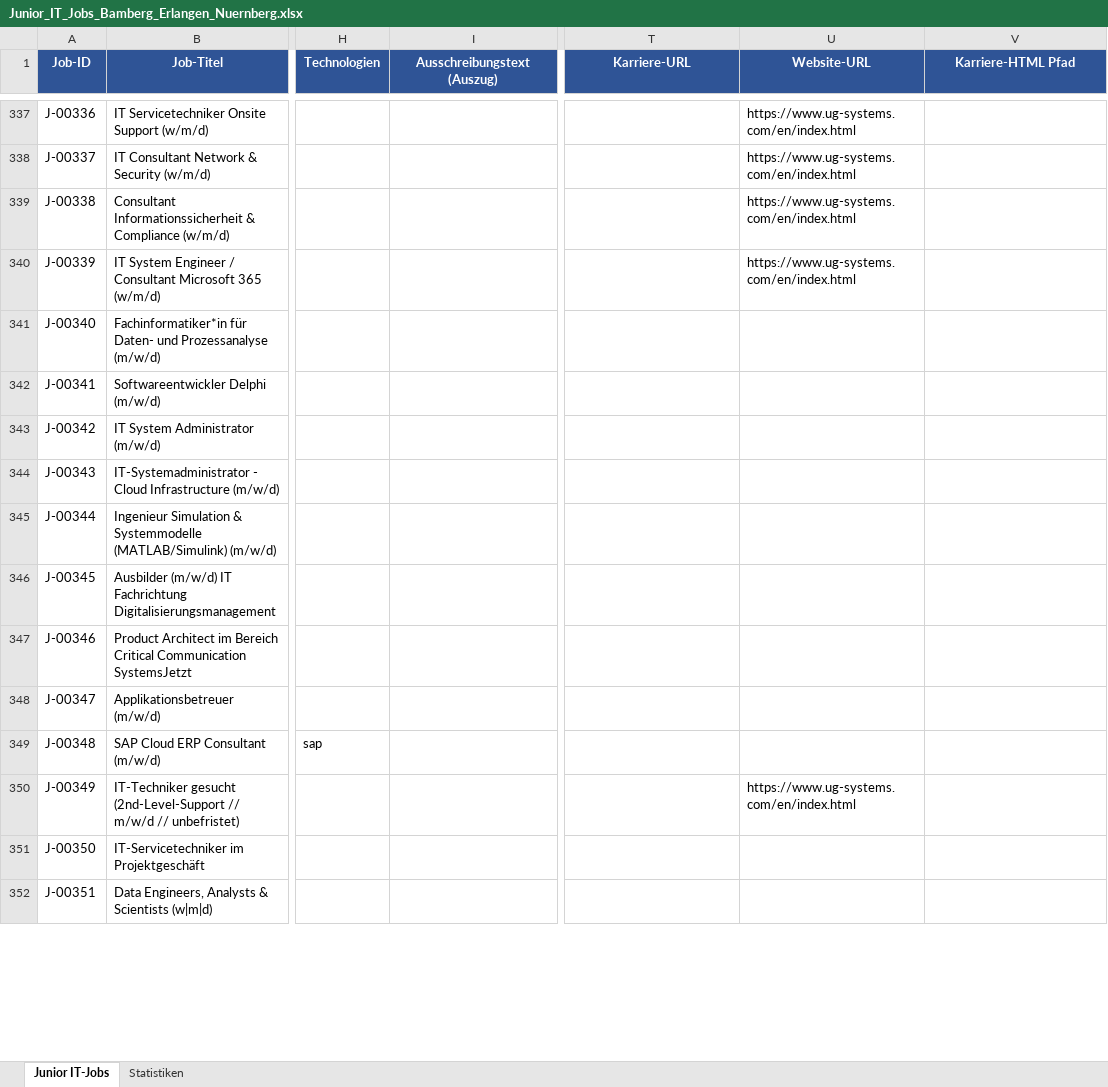
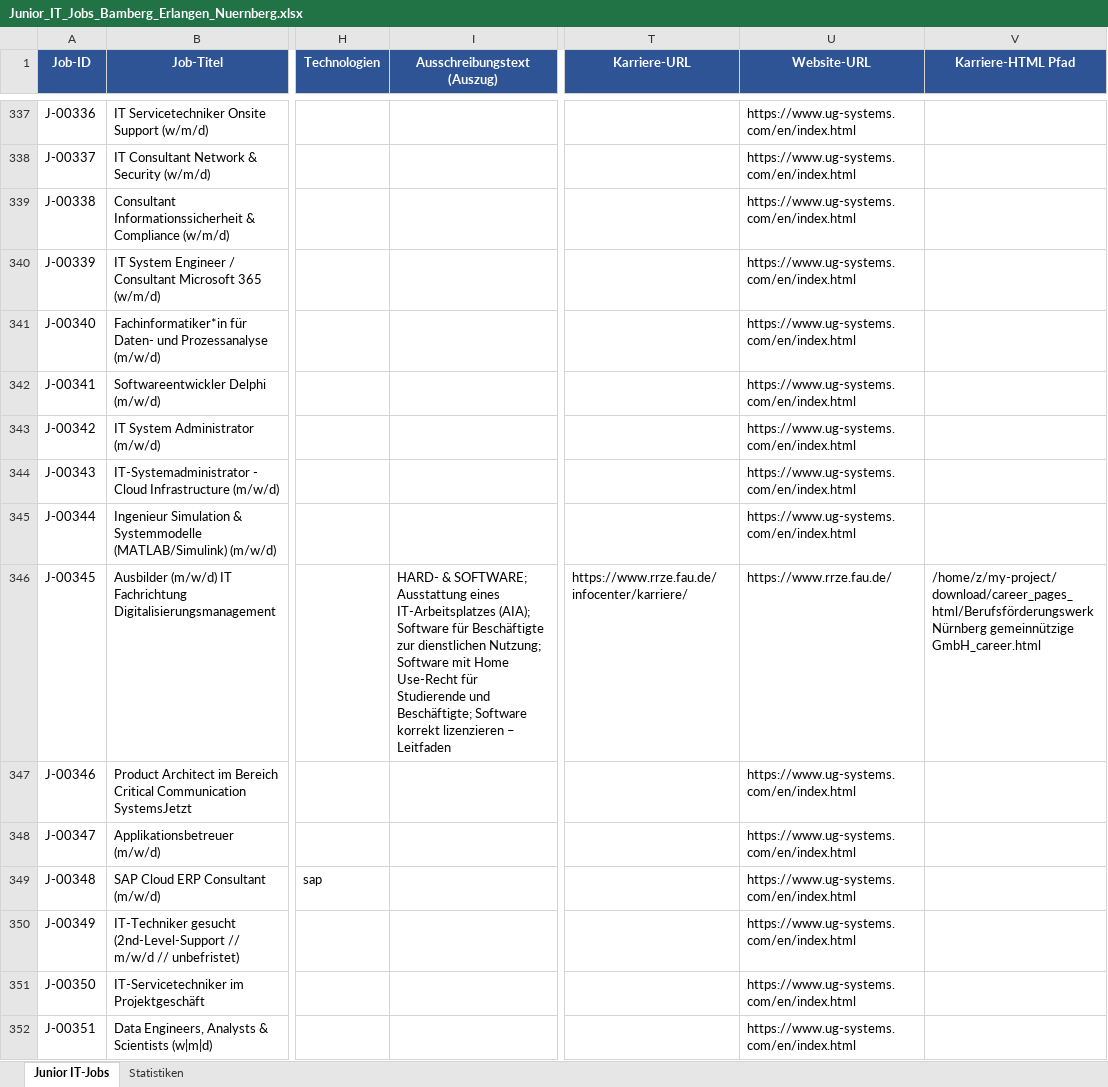
Before and after one commit to BirdNest055/Heyjobs, an Excel workbook: download/Junior_IT_Jobs_Bamberg_Erlangen_Nuernberg.xlsx, sheet Junior IT-Jobs, drawn as a sheet; only a part is shown, gaps mark what is left out; values as stored, in another font and other column widths than the file's, no borders; the diff covers the shown part only; the diff names each change by its address in the sheet, - before the commit and + after, or states it on an @@ line.

Commit message:
Phase 2: 180 employers visited, 1 career pages found

```diff
--- a/download/Junior_IT_Jobs_Bamberg_Erlangen_Nuernberg.xlsx (sheet Junior IT-Jobs)
+++ b/download/Junior_IT_Jobs_Bamberg_Erlangen_Nuernberg.xlsx (sheet Junior IT-Jobs)
-U341:U345 (Website-URL): (empty)
+U341:U345 (Website-URL): https://www.ug-systems.com/en/index.html
-I346 (Ausschreibungstext (Auszug)): (empty)
+I346 (Ausschreibungstext (Auszug)): HARD- & SOFTWARE; Ausstattung eines IT-Arbeitsplatzes (AIA); Software für Beschäftigte zur dienstlichen Nutzung; Software mit Home Use-Recht für Studierende und Beschäftigte; Software korrekt lizenzieren – Leitfaden
-T346 (Karriere-URL): (empty)
+T346 (Karriere-URL): https://www.rrze.fau.de/infocenter/karriere/
-U346 (Website-URL): (empty)
+U346 (Website-URL): https://www.rrze.fau.de/
-V346 (Karriere-HTML Pfad): (empty)
+V346 (Karriere-HTML Pfad): /home/z/my-project/download/career_pages_html/Berufsförderungswerk Nürnberg gemeinnützige GmbH_career.html
-U347:U349 (Website-URL): (empty)
+U347:U349 (Website-URL): https://www.ug-systems.com/en/index.html
-U351:U352 (Website-URL): (empty)
+U351:U352 (Website-URL): https://www.ug-systems.com/en/index.html
```
Also changed, not shown: 13 edited cells elsewhere in this sheet, 2 other files.
